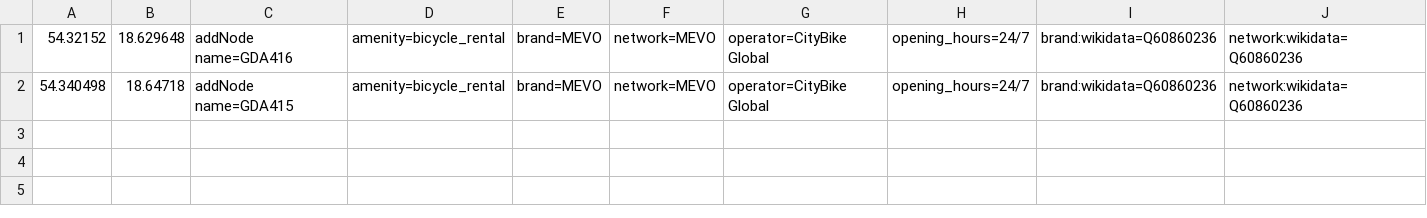
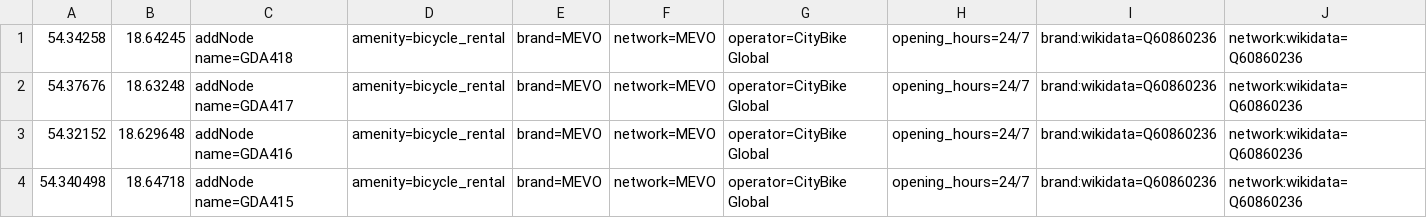
Before and after one commit to starsep/MevoOSM, a CSV file: index.csv, drawn as a sheet.

```diff
--- a/index.csv
+++ b/index.csv
@@ -1 +1,3 @@
+54.34258,18.64245,addNode name=GDA418,amenity=bicycle_rental,brand=MEVO,network=MEVO,operator=CityBike Global,opening_hours=24/7,brand:wikidata=Q60860236,network:wikidata=Q60860236
+54.37676,18.63248,addNode name=GDA417,amenity=bicycle_rental,brand=MEVO,network=MEVO,operator=CityBike Global,opening_hours=24/7,brand:wikidata=Q60860236,network:wikidata=Q60860236
 54.32152,18.629648,addNode name=GDA416,amenity=bicycle_rental,brand=MEVO,network=MEVO,operator=CityBike Global,opening_hours=24/7,brand:wikidata=Q60860236,network:wikidata=Q60860236
```
Also changed, not shown: 3 other files.
